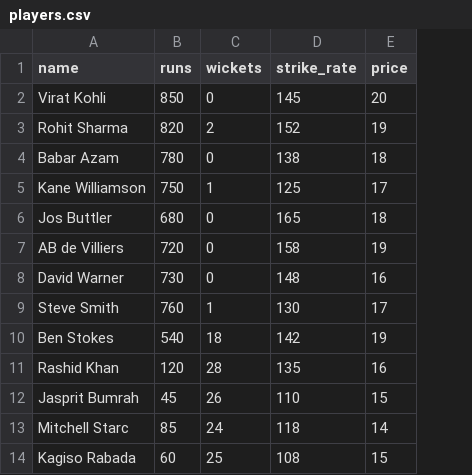
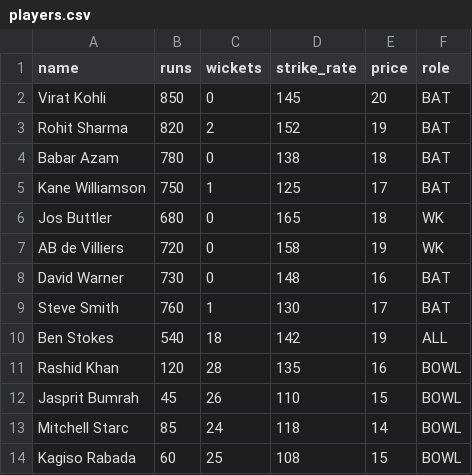
Before and after one commit to nigam-dev/InterviewProject, a CSV file: backend/players.csv, drawn as a sheet; only a part is shown; the diff names each change by its address in the sheet, - before the commit and + after, or states it on an @@ line.

Commit message:
Add player role support (BAT, BOWL, ALL, WK)
- Add role column to players.csv with 30 players categorized:
  * BAT (Batsman): 8 players
  * BOWL (Bowler): 8 players
  * WK (Wicketkeeper): 7 players
  * ALL (All-rounder): 7 players

- Update data_loader.py:
  * Add role to dtype specification for CSV loading
  * Add role to required columns validation
  * Add role value validation (only BAT, BOWL, ALL, WK allowed)

- Update models.py:
  * Add role field to PlayerResponse model

- scoring.py: Already preserves role column via df.copy()

- Add test_role_api.py: Comprehensive test for role field in API responses

All existing functionality preserved. Role field now included in all API responses.

```diff
--- a/backend/players.csv
+++ b/backend/players.csv
+column F (role), rows 2-14: BAT | BAT | BAT | BAT | WK | WK | BAT | BAT | ALL | BOWL | BOWL | BOWL | BOWL
```
Also changed, not shown: 3 other files.
